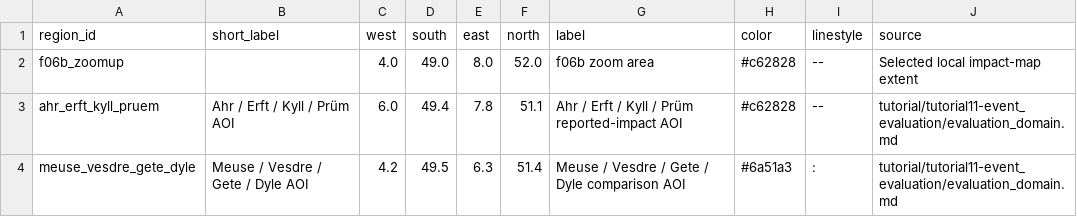
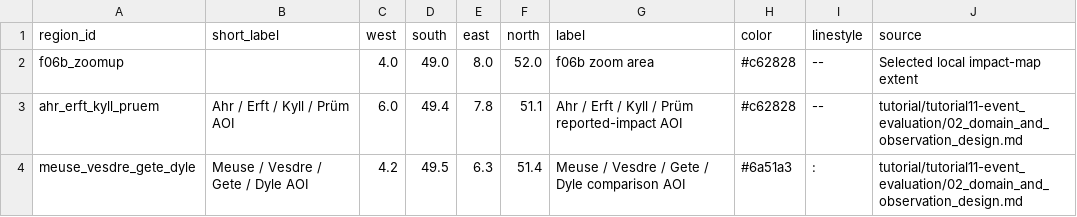
Before and after one commit to global-hydrodynamics/cmf_v5_beta, a CSV file: visualization/river_map/data/f06b_zoomup.csv, drawn as a sheet.

Commit message:
Add Tutorial 11 Step 2 spatial design figures

```diff
--- a/visualization/river_map/data/f06b_zoomup.csv
+++ b/visualization/river_map/data/f06b_zoomup.csv
@@ -2,3 +2,3 @@ region_id,short_label,west,south,east,north,label,color,linestyle,source
 f06b_zoomup,,4.0,49.0,8.0,52.0,f06b zoom area,#c62828,--,Selected local impact-map extent
-ahr_erft_kyll_pruem,Ahr / Erft / Kyll / Prüm AOI,6.0,49.4,7.8,51.1,Ahr / Erft / Kyll / Prüm reported-impact AOI,#c62828,--,tutorial/tutorial11-event_evaluation/evaluation_domain.md
-meuse_vesdre_gete_dyle,Meuse / Vesdre / Gete / Dyle AOI,4.2,49.5,6.3,51.4,Meuse / Vesdre / Gete / Dyle comparison AOI,#6a51a3,:,tutorial/tutorial11-event_evaluation/evaluation_domain.md
+ahr_erft_kyll_pruem,Ahr / Erft / Kyll / Prüm AOI,6.0,49.4,7.8,51.1,Ahr / Erft / Kyll / Prüm reported-impact AOI,#c62828,--,tutorial/tutorial11-event_evaluation/02_domain_and_observation_design.md
+meuse_vesdre_gete_dyle,Meuse / Vesdre / Gete / Dyle AOI,4.2,49.5,6.3,51.4,Meuse / Vesdre / Gete / Dyle comparison AOI,#6a51a3,:,tutorial/tutorial11-event_evaluation/02_domain_and_observation_design.md
```
Also changed, not shown: 16 other files.
